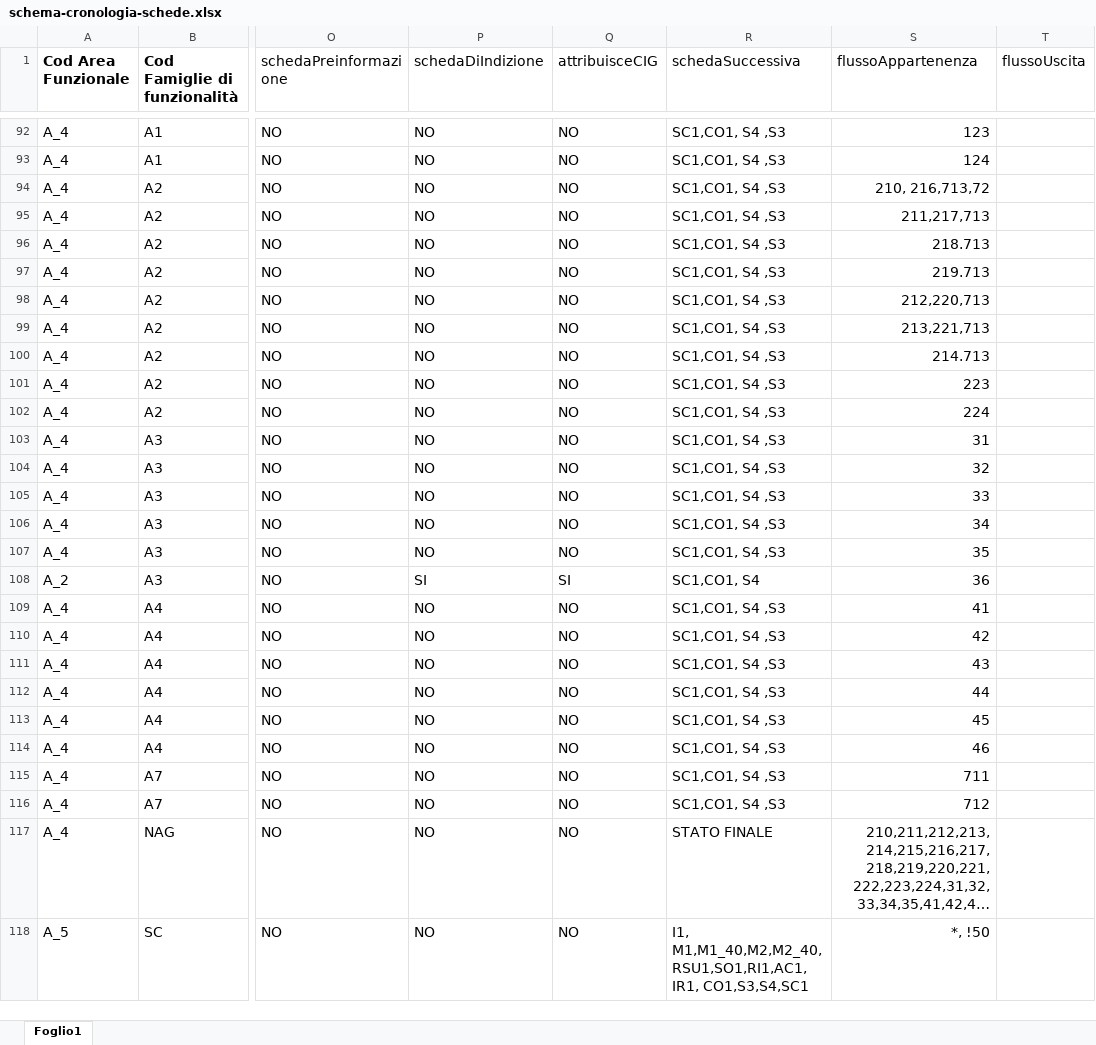
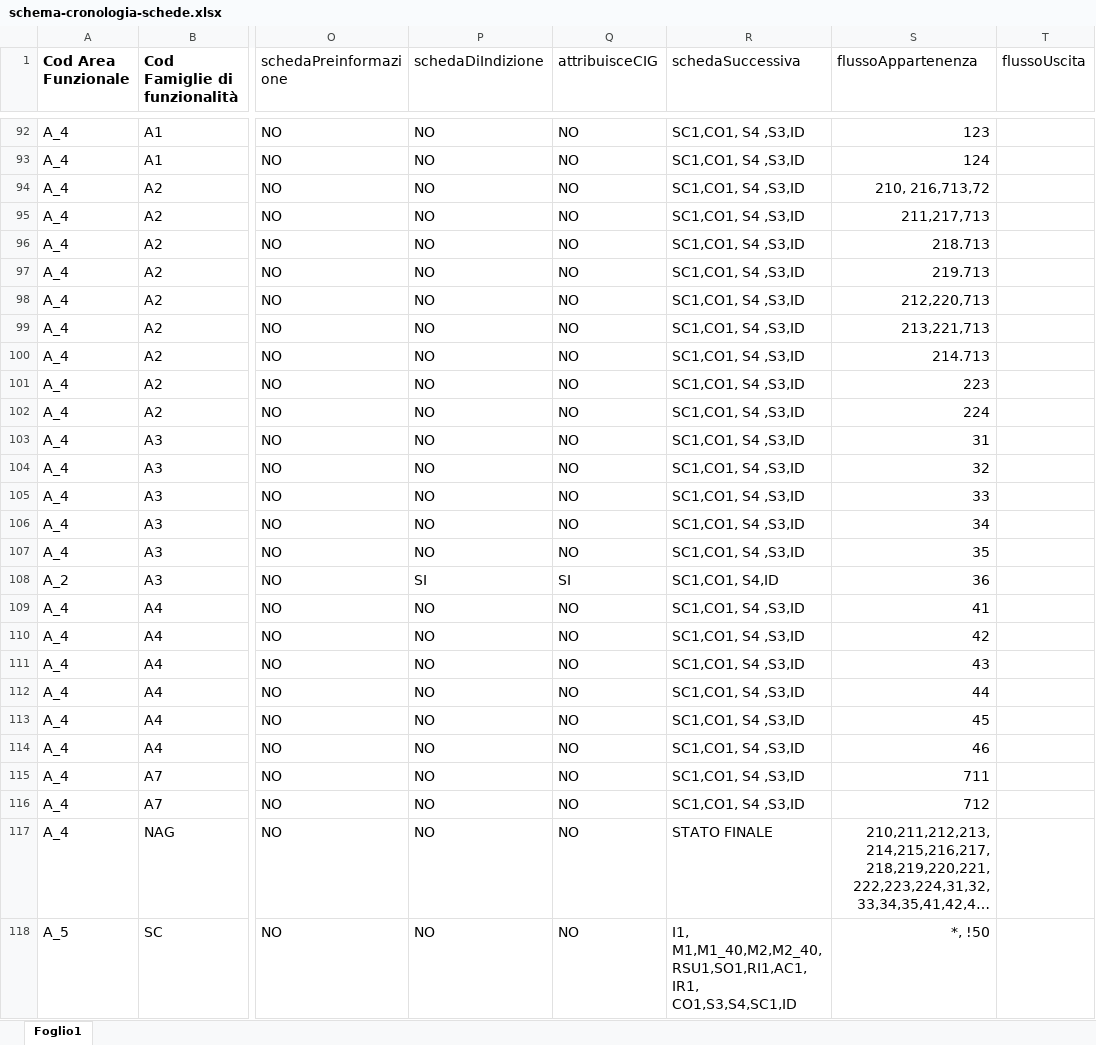
Before and after one commit to anticorruzione-test/npa, an Excel workbook: docs/orchestratore/schema-cronologia-schede.xlsx, sheet Foglio1, drawn as a sheet; only a part is shown, gaps mark what is left out; long unchanged cells end in …; values as stored, in another font and other column widths than the file's, no borders; the diff covers the shown part only; the diff names each change by its address in the sheet, - before the commit and + after, or states it on an @@ line.

```diff
--- a/docs/orchestratore/schema-cronologia-schede.xlsx (sheet Foglio1)
+++ b/docs/orchestratore/schema-cronologia-schede.xlsx (sheet Foglio1)
-R92:R107 (schedaSuccessiva): SC1,CO1, S4 ,S3
+R92:R107 (schedaSuccessiva): SC1,CO1, S4 ,S3,ID
-R108 (schedaSuccessiva): SC1,CO1, S4
+R108 (schedaSuccessiva): SC1,CO1, S4,ID
-R109:R116 (schedaSuccessiva): SC1,CO1, S4 ,S3
+R109:R116 (schedaSuccessiva): SC1,CO1, S4 ,S3,ID
-R118 (schedaSuccessiva): …M1,M1_40,M2,M2_40,RSU1,SO1,RI1,AC1, IR1, CO1,S3,S4,SC1
+R118 (schedaSuccessiva): …M1,M1_40,M2,M2_40,RSU1,SO1,RI1,AC1, IR1, CO1,S3,S4,SC1,ID
```
Also changed, not shown: 82 edited cells elsewhere in this sheet.
